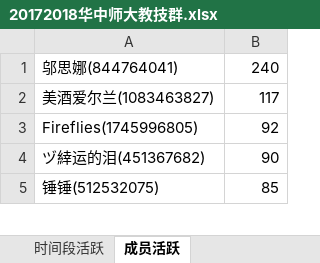
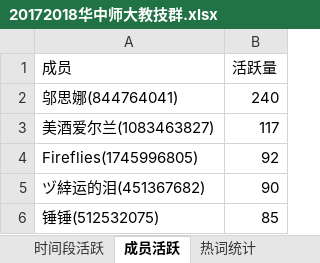
Before and after one commit to q673230559/chat_logs_analysis_for_qq, an Excel workbook: src/20172018华中师大教技群.xlsx, sheet 成员活跃, drawn as a sheet; only a part is shown; values as stored, in another font and other column widths than the file's, no borders; the diff covers the shown part only; the diff names each change by its address in the sheet, - before the commit and + after, or states it on an @@ line.

```diff
--- a/src/20172018华中师大教技群.xlsx (sheet 成员活跃)
+++ b/src/20172018华中师大教技群.xlsx (sheet 成员活跃)
+sheet tab: 热词统计
+row 1: 成员 | 活跃量
```
Also changed, not shown: 120 moved rows elsewhere in this sheet, sheet 时间段活跃, 4 other files.
